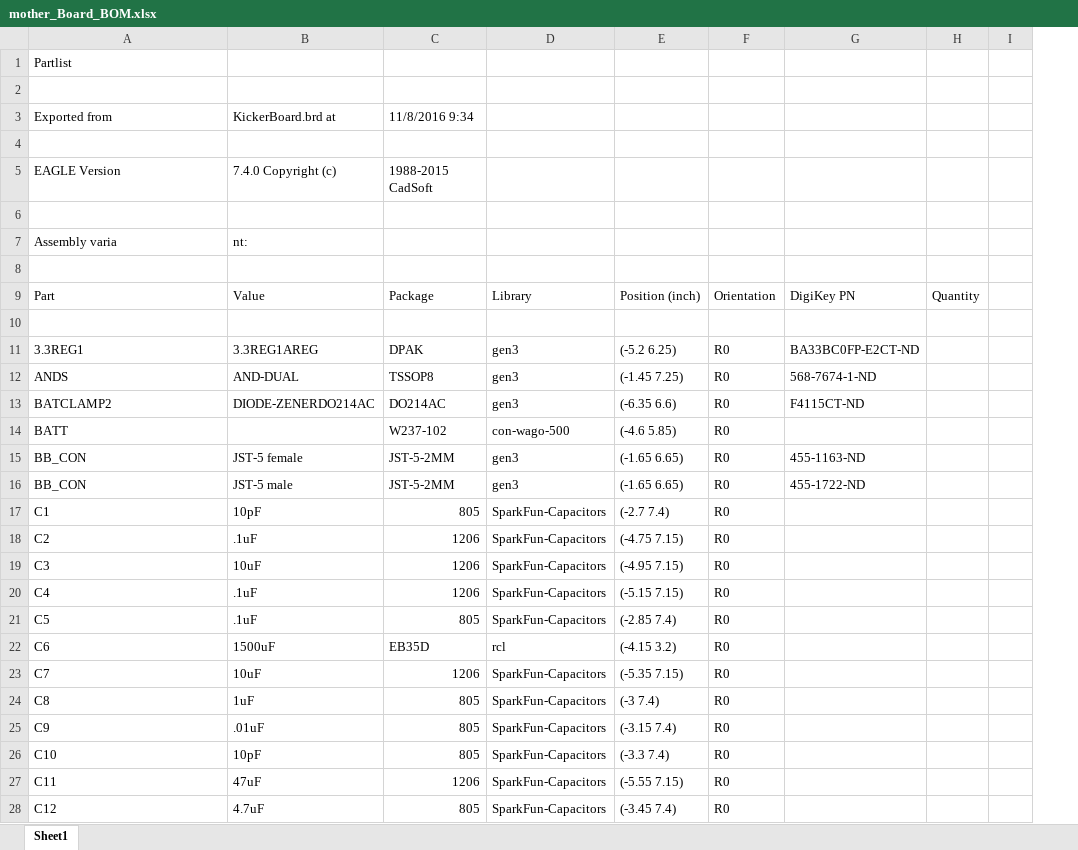
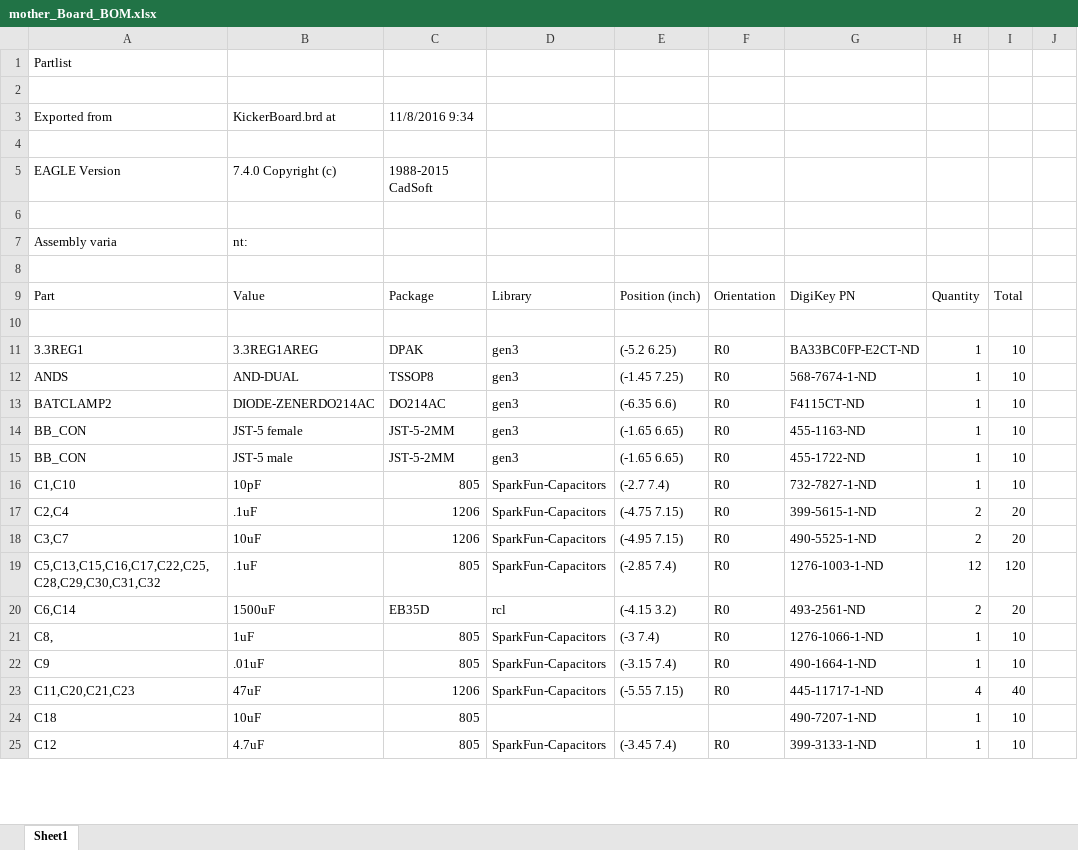
Before and after one commit to rfccambridge/robocup-ee, an Excel workbook: hardware/gen5/MotherBoard/mother_Board_BOM.xlsx, sheet Sheet1, drawn as a sheet; only a part is shown; values as stored, in another font and other column widths than the file's, no cell formats; removed rows and columns are numbered as before the commit, all else as after; the diff covers the shown part only; the diff names each change by its address in the sheet, - before the commit and + after, or states it on an @@ line.

Commit message:
almost completed the motherboard BOM

```diff
--- a/hardware/gen5/MotherBoard/mother_Board_BOM.xlsx (sheet Sheet1)
+++ b/hardware/gen5/MotherBoard/mother_Board_BOM.xlsx (sheet Sheet1)
-column I, empty
+column I, rows 9-23: Total |  | 10 | 10 | 10 | 10 | 10 | 10 | 20 | 20 | 120 | 20 | 10 | 10 | 40; row 25: 10
+column J, empty
-H11:H13: (empty)
+H11:H13: 1
-row 14: BATT |  | W237-102 | con-wago-500 | (-4.6 5.85) | R0
-H14:H16: (empty)
+H14:H16: 1
-A16: C1
+A16: C1,C10
-G16: (empty)
+G16: 732-7827-1-ND
-A17: C2
+A17: C2,C4
-G17: (empty)
+G17: 399-5615-1-ND
-H17:H18: (empty)
+H17:H18: 2
-A18: C3
+A18: C3,C7
-G18: (empty)
+G18: 490-5525-1-ND
-row 20: C4 | .1uF | 1206 | SparkFun-Capacitors | (-5.15 7.15) | R0
-A19: C5
+A19: C5,C13,C15,C16,C17,C22,C25,C28,C29,C30,C31,C32
-G19: (empty)
+G19: 1276-1003-1-ND
-H19: (empty)
+H19: 12
-A20: C6
+A20: C6,C14
-G20: (empty)
+G20: 493-2561-ND
-H20: (empty)
+H20: 2
-row 23: C7 | 10uF | 1206 | SparkFun-Capacitors | (-5.35 7.15) | R0
-A21: C8
+A21: C8,
-G21: (empty)
+G21: 1276-1066-1-ND
-H21:H22: (empty)
+H21:H22: 1
-G22: (empty)
+G22: 490-1664-1-ND
-row 26: C10 | 10pF | 805 | SparkFun-Capacitors | (-3.3 7.4) | R0
-A23: C11
+A23: C11,C20,C21,C23
-G23: (empty)
+G23: 445-11717-1-ND
-H23: (empty)
+H23: 4
+row 24: C18 | 10uF | 805 |  |  |  | 490-7207-1-ND | 1 | 10
-G25: (empty)
+G25: 399-3133-1-ND
-H25: (empty)
+H25: 1
```
Also changed, not shown: 1 added row, 46 removed rows and 82 edited cells elsewhere in this sheet, cell formats.
